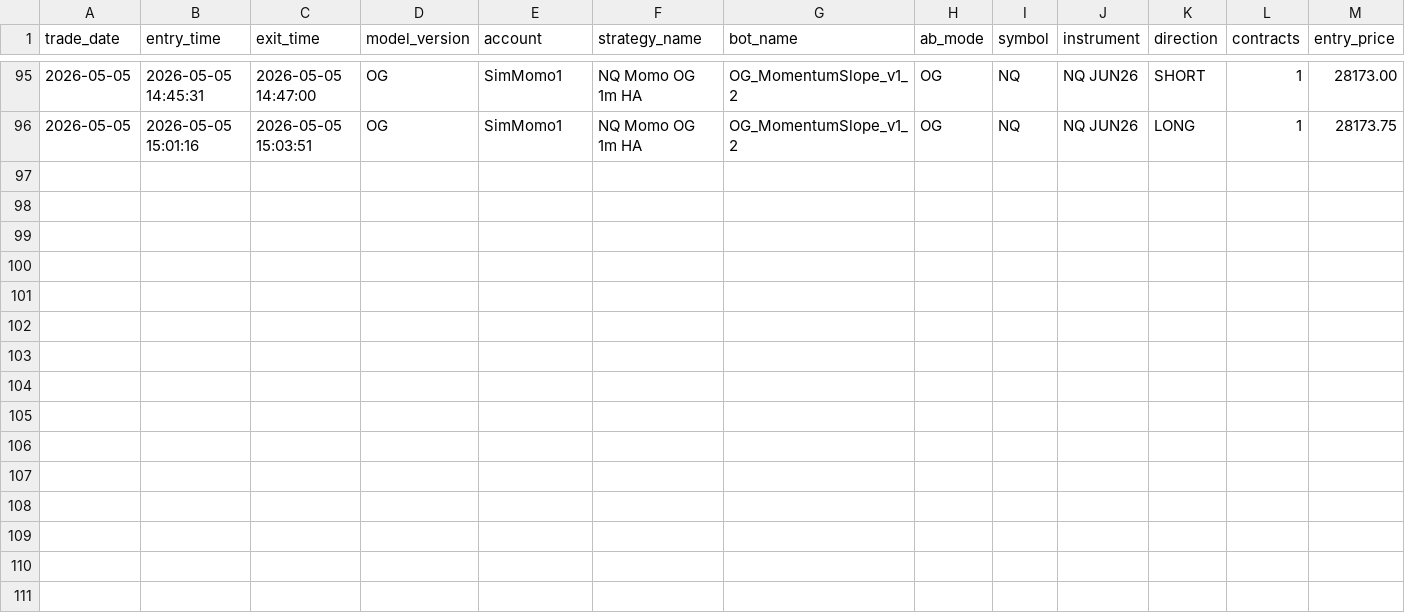
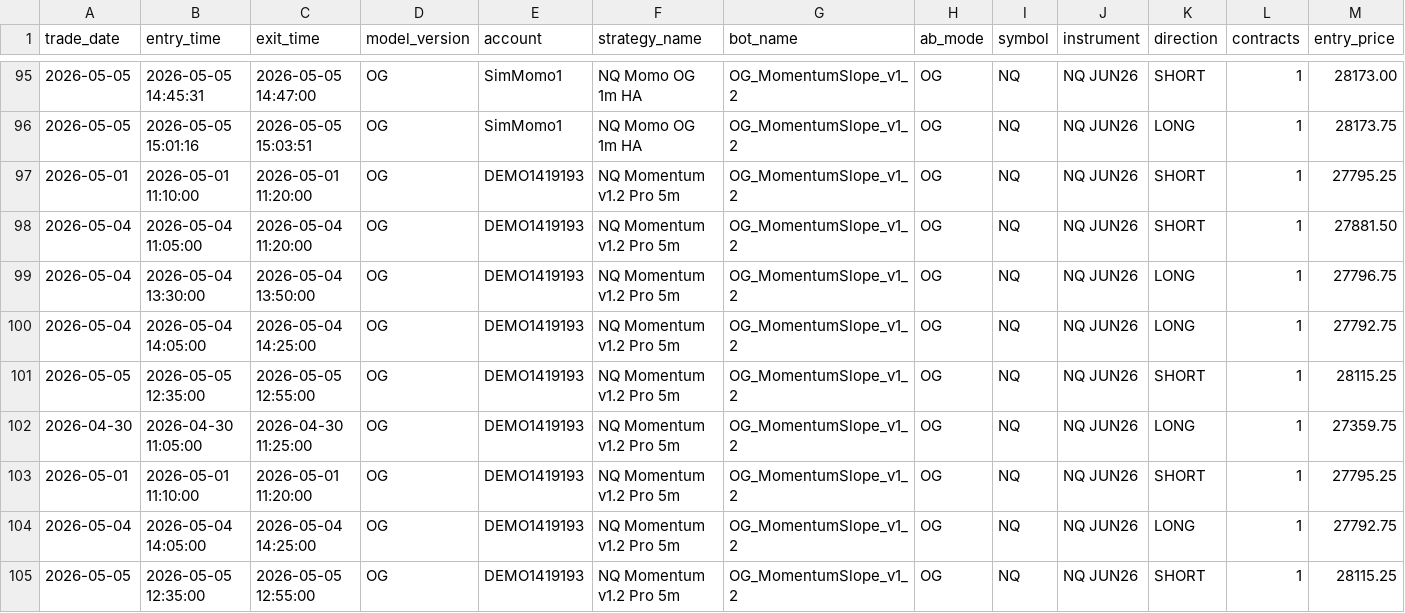
Before and after one commit to DailyLectio/hmm-regime-matrix-models, a CSV file: NT8_Regimes/OG/TradeLog/OG_MomentumSlope_v1_2_TradeLog.csv, drawn as a sheet; only a part is shown, gaps mark what is left out; rows hold the shown columns only; the diff names each change by its address in the sheet, - before the commit and + after, or states it on an @@ line.

Commit message:
Automated HMM Regime Matrix backup 2026-05-05 19:30:04

```diff
--- a/NT8_Regimes/OG/TradeLog/OG_MomentumSlope_v1_2_TradeLog.csv
+++ b/NT8_Regimes/OG/TradeLog/OG_MomentumSlope_v1_2_TradeLog.csv
+row 97: 2026-05-01 | 2026-05-01 11:10:00 | 2026-05-01 11:20:00 | OG | DEMO1419193 | NQ Momentum v1.2 Pro 5m | OG_MomentumSlope_v1_2 | OG | NQ | NQ JUN26 | SHORT | 1 | 27795.25
+row 98: 2026-05-04 | 2026-05-04 11:05:00 | 2026-05-04 11:20:00 | OG | DEMO1419193 | NQ Momentum v1.2 Pro 5m | OG_MomentumSlope_v1_2 | OG | NQ | NQ JUN26 | SHORT | 1 | 27881.50
+row 99: 2026-05-04 | 2026-05-04 13:30:00 | 2026-05-04 13:50:00 | OG | DEMO1419193 | NQ Momentum v1.2 Pro 5m | OG_MomentumSlope_v1_2 | OG | NQ | NQ JUN26 | LONG | 1 | 27796.75
+row 100: 2026-05-04 | 2026-05-04 14:05:00 | 2026-05-04 14:25:00 | OG | DEMO1419193 | NQ Momentum v1.2 Pro 5m | OG_MomentumSlope_v1_2 | OG | NQ | NQ JUN26 | LONG | 1 | 27792.75
+row 101: 2026-05-05 | 2026-05-05 12:35:00 | 2026-05-05 12:55:00 | OG | DEMO1419193 | NQ Momentum v1.2 Pro 5m | OG_MomentumSlope_v1_2 | OG | NQ | NQ JUN26 | SHORT | 1 | 28115.25
+row 102: 2026-04-30 | 2026-04-30 11:05:00 | 2026-04-30 11:25:00 | OG | DEMO1419193 | NQ Momentum v1.2 Pro 5m | OG_MomentumSlope_v1_2 | OG | NQ | NQ JUN26 | LONG | 1 | 27359.75
+row 103: 2026-05-01 | 2026-05-01 11:10:00 | 2026-05-01 11:20:00 | OG | DEMO1419193 | NQ Momentum v1.2 Pro 5m | OG_MomentumSlope_v1_2 | OG | NQ | NQ JUN26 | SHORT | 1 | 27795.25
+row 104: 2026-05-04 | 2026-05-04 14:05:00 | 2026-05-04 14:25:00 | OG | DEMO1419193 | NQ Momentum v1.2 Pro 5m | OG_MomentumSlope_v1_2 | OG | NQ | NQ JUN26 | LONG | 1 | 27792.75
+row 105: 2026-05-05 | 2026-05-05 12:35:00 | 2026-05-05 12:55:00 | OG | DEMO1419193 | NQ Momentum v1.2 Pro 5m | OG_MomentumSlope_v1_2 | OG | NQ | NQ JUN26 | SHORT | 1 | 28115.25
```
Also changed, not shown: 1 other file.
